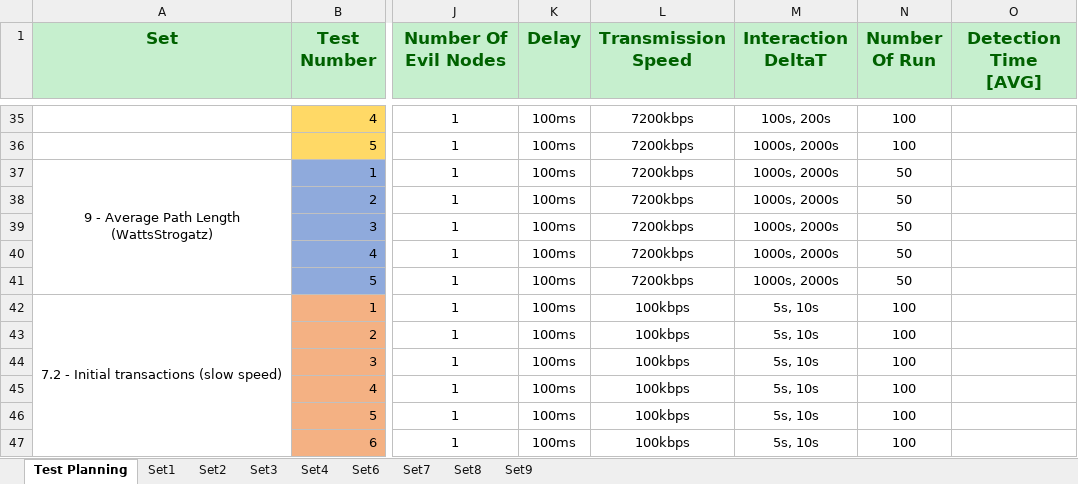
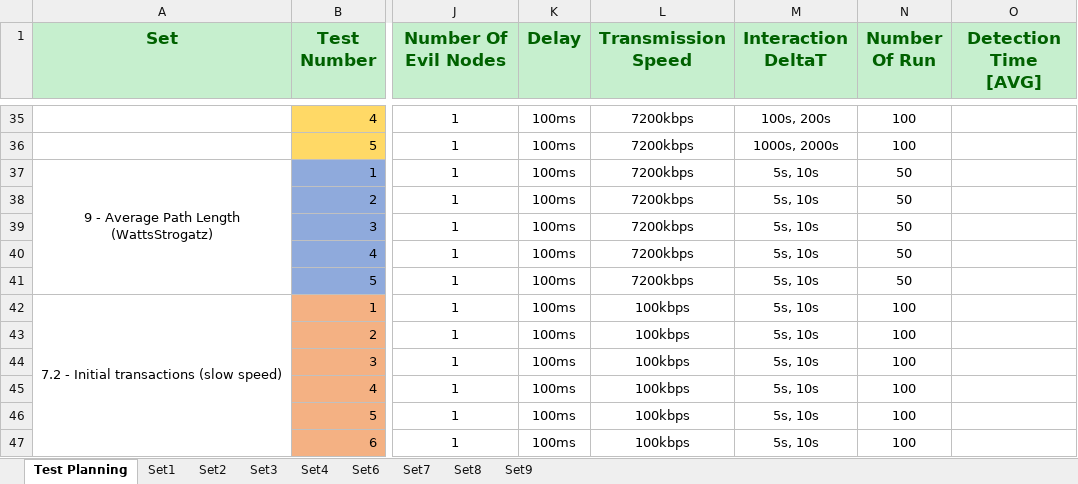
Before and after one commit to Tribler/trustchain-simulator, an Excel workbook: Data Collection.xlsx, sheet Test Planning, drawn as a sheet; only a part is shown, gaps mark what is left out; values as stored, in another font and other column widths than the file's, no borders; the diff names each change by its address in the sheet, - before the commit and + after, or states it on an @@ line.

```diff
--- a/Data Collection.xlsx (sheet Test Planning)
+++ b/Data Collection.xlsx (sheet Test Planning)
-M37:M41 (Interaction DeltaT): 1000s, 2000s
+M37:M41 (Interaction DeltaT): 5s, 10s
```
Also changed, not shown: sheet Set9.
